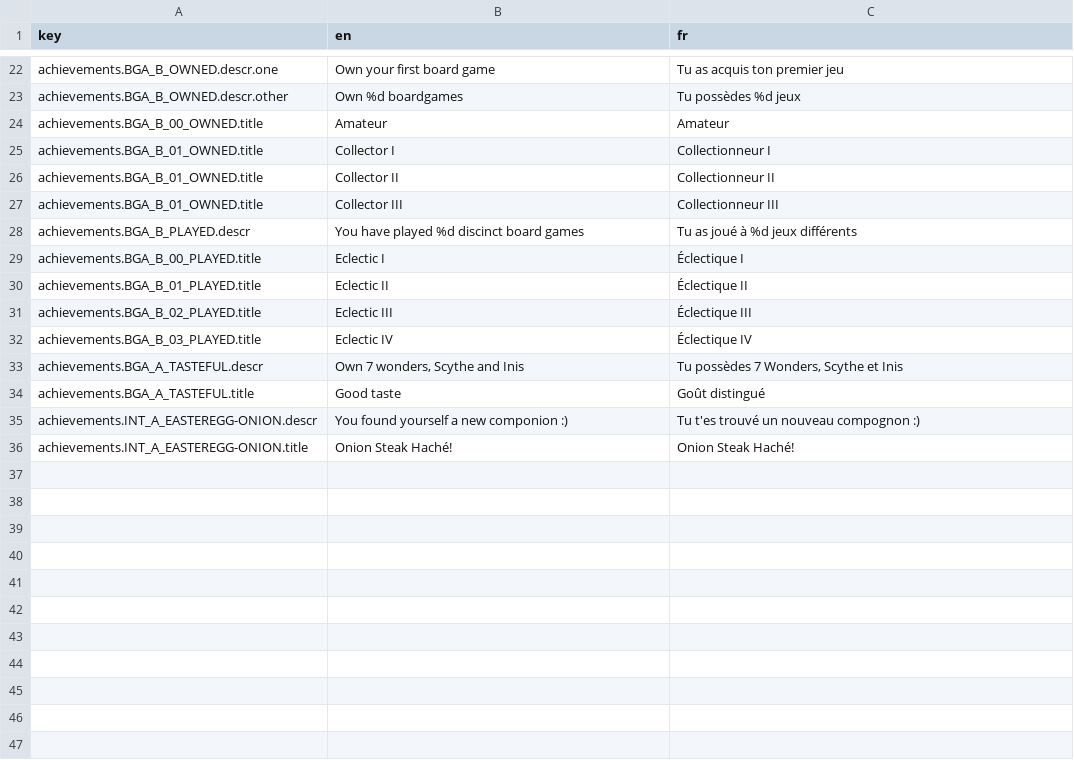
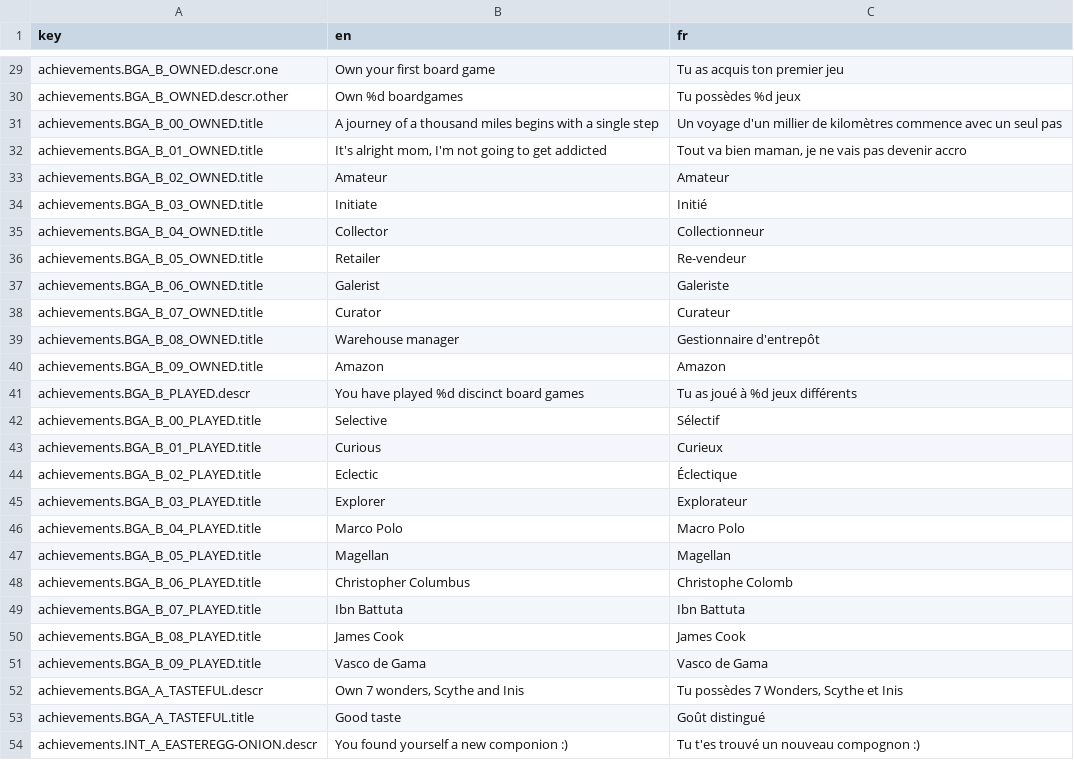
Before and after one commit to BGWE/BoardgameWE, a CSV file: api/locales/translations.csv, drawn as a sheet; only a part is shown, gaps mark what is left out; the shorter side is filled out with more unchanged rows; the diff covers the shown part only.

Commit message:
add new steps for badges

```diff
--- a/api/locales/translations.csv
+++ b/api/locales/translations.csv
@@ -23,11 +30,23 @@ achievements.BGA_B_OWNED.descr.one,Own your first board game,Tu as acquis ton pr
 achievements.BGA_B_OWNED.descr.other,Own %d boardgames,Tu possèdes %d jeux
-achievements.BGA_B_00_OWNED.title,Amateur,Amateur
-achievements.BGA_B_01_OWNED.title,Collector I,Collectionneur I
-achievements.BGA_B_01_OWNED.title,Collector II,Collectionneur II
-achievements.BGA_B_01_OWNED.title,Collector III,Collectionneur III
+achievements.BGA_B_00_OWNED.title,A journey of a thousand miles begins with a single step,Un voyage d'un millier de kilomètres commence avec un seul pas
+achievements.BGA_B_01_OWNED.title,"It's alright mom, I'm not going to get addicted","Tout va bien maman, je ne vais pas devenir accro"
+achievements.BGA_B_02_OWNED.title,Amateur,Amateur
+achievements.BGA_B_03_OWNED.title,Initiate,Initié
+achievements.BGA_B_04_OWNED.title,Collector,Collectionneur
+achievements.BGA_B_05_OWNED.title,Retailer,Re-vendeur
+achievements.BGA_B_06_OWNED.title,Galerist,Galeriste
+achievements.BGA_B_07_OWNED.title,Curator,Curateur
+achievements.BGA_B_08_OWNED.title,Warehouse manager,Gestionnaire d'entrepôt
+achievements.BGA_B_09_OWNED.title,Amazon,Amazon
 achievements.BGA_B_PLAYED.descr,You have played %d discinct board games,Tu as joué à %d jeux différents
-achievements.BGA_B_00_PLAYED.title,Eclectic I,Éclectique I
-achievements.BGA_B_01_PLAYED.title,Eclectic II,Éclectique II
-achievements.BGA_B_02_PLAYED.title,Eclectic III,Éclectique III
-achievements.BGA_B_03_PLAYED.title,Eclectic IV,Éclectique IV
+achievements.BGA_B_00_PLAYED.title,Selective,Sélectif
+achievements.BGA_B_01_PLAYED.title,Curious,Curieux
+achievements.BGA_B_02_PLAYED.title,Eclectic,Éclectique
+achievements.BGA_B_03_PLAYED.title,Explorer,Explorateur
+achievements.BGA_B_04_PLAYED.title,Marco Polo,Macro Polo
+achievements.BGA_B_05_PLAYED.title,Magellan,Magellan
+achievements.BGA_B_06_PLAYED.title,Christopher Columbus,Christophe Colomb
+achievements.BGA_B_07_PLAYED.title,Ibn Battuta,Ibn Battuta
+achievements.BGA_B_08_PLAYED.title,James Cook,James Cook
+achievements.BGA_B_09_PLAYED.title,Vasco de Gama,Vasco de Gama
 achievements.BGA_A_TASTEFUL.descr,"Own 7 wonders, Scythe and Inis","Tu possèdes 7 Wonders, Scythe et Inis"
```
Also changed, not shown: 10 added rows and 3 removed rows elsewhere in this file, 3 other files.
